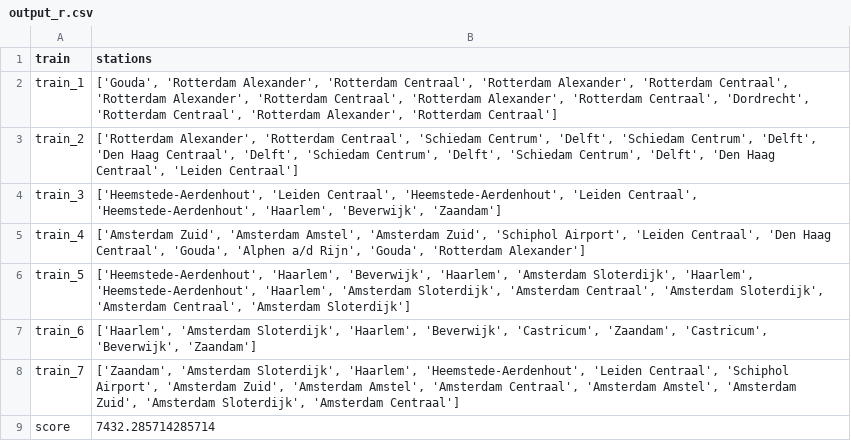
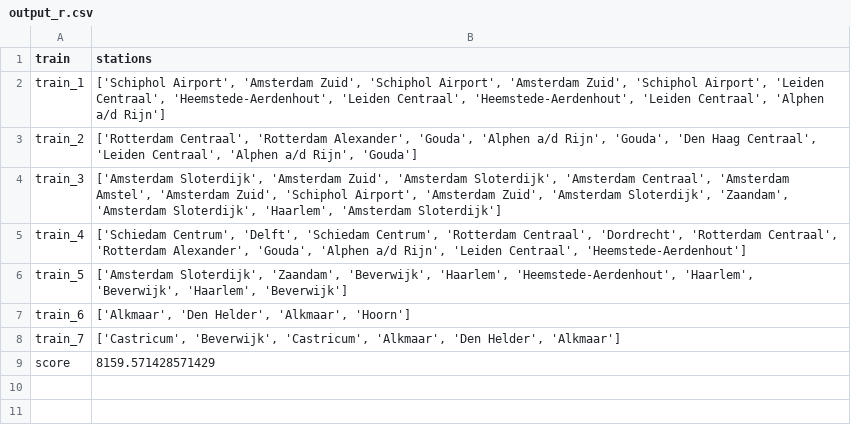
Before and after one commit to elkevdk/Spoorzoekers, a CSV file: output/output_r.csv, drawn as a sheet.

```diff
--- a/output/output_r.csv
+++ b/output/output_r.csv
@@ -1,9 +1,9 @@
 train,stations
-train_1,"['Gouda', 'Rotterdam Alexander', 'Rotterdam Centraal', 'Rotterdam Alexander', 'Rotterdam Centraal', 'Rotterdam Alexander', 'Rotterdam Centraal', 'Rotterdam Alexander', 'Rotterdam Centraal', 'Dordrecht', 'Rotterdam Centraal', 'Rotterdam Alexander', 'Rotterdam Centraal']"
-train_2,"['Rotterdam Alexander', 'Rotterdam Centraal', 'Schiedam Centrum', 'Delft', 'Schiedam Centrum', 'Delft', 'Den Haag Centraal', 'Delft', 'Schiedam Centrum', 'Delft', 'Schiedam Centrum', 'Delft', 'Den Haag Centraal', 'Leiden Centraal']"
-train_3,"['Heemstede-Aerdenhout', 'Leiden Centraal', 'Heemstede-Aerdenhout', 'Leiden Centraal', 'Heemstede-Aerdenhout', 'Haarlem', 'Beverwijk', 'Zaandam']"
-train_4,"['Amsterdam Zuid', 'Amsterdam Amstel', 'Amsterdam Zuid', 'Schiphol Airport', 'Leiden Centraal', 'Den Haag Centraal', 'Gouda', 'Alphen a/d Rijn', 'Gouda', 'Rotterdam Alexander']"
-train_5,"['Heemstede-Aerdenhout', 'Haarlem', 'Beverwijk', 'Haarlem', 'Amsterdam Sloterdijk', 'Haarlem', 'Heemstede-Aerdenhout', 'Haarlem', 'Amsterdam Sloterdijk', 'Amsterdam Centraal', 'Amsterdam Sloterdijk', 'Amsterdam Centraal', 'Amsterdam Sloterdijk']"
-train_6,"['Haarlem', 'Amsterdam Sloterdijk', 'Haarlem', 'Beverwijk', 'Castricum', 'Zaandam', 'Castricum', 'Beverwijk', 'Zaandam']"
-train_7,"['Zaandam', 'Amsterdam Sloterdijk', 'Haarlem', 'Heemstede-Aerdenhout', 'Leiden Centraal', 'Schiphol Airport', 'Amsterdam Zuid', 'Amsterdam Amstel', 'Amsterdam Centraal', 'Amsterdam Amstel', 'Amsterdam Zuid', 'Amsterdam Sloterdijk', 'Amsterdam Centraal']"
-score,7432.285714285714
+train_1,"['Schiphol Airport', 'Amsterdam Zuid', 'Schiphol Airport', 'Amsterdam Zuid', 'Schiphol Airport', 'Leiden Centraal', 'Heemstede-Aerdenhout', 'Leiden Centraal', 'Heemstede-Aerdenhout', 'Leiden Centraal', 'Alphen a/d Rijn']"
+train_2,"['Rotterdam Centraal', 'Rotterdam Alexander', 'Gouda', 'Alphen a/d Rijn', 'Gouda', 'Den Haag Centraal', 'Leiden Centraal', 'Alphen a/d Rijn', 'Gouda']"
+train_3,"['Amsterdam Sloterdijk', 'Amsterdam Zuid', 'Amsterdam Sloterdijk', 'Amsterdam Centraal', 'Amsterdam Amstel', 'Amsterdam Zuid', 'Schiphol Airport', 'Amsterdam Zuid', 'Amsterdam Sloterdijk', 'Zaandam', 'Amsterdam Sloterdijk', 'Haarlem', 'Amsterdam Sloterdijk']"
+train_4,"['Schiedam Centrum', 'Delft', 'Schiedam Centrum', 'Rotterdam Centraal', 'Dordrecht', 'Rotterdam Centraal', 'Rotterdam Alexander', 'Gouda', 'Alphen a/d Rijn', 'Leiden Centraal', 'Heemstede-Aerdenhout']"
+train_5,"['Amsterdam Sloterdijk', 'Zaandam', 'Beverwijk', 'Haarlem', 'Heemstede-Aerdenhout', 'Haarlem', 'Beverwijk', 'Haarlem', 'Beverwijk']"
+train_6,"['Alkmaar', 'Den Helder', 'Alkmaar', 'Hoorn']"
+train_7,"['Castricum', 'Beverwijk', 'Castricum', 'Alkmaar', 'Den Helder', 'Alkmaar']"
+score,8159.571428571429
```
Also changed, not shown: output/output_nr.csv, 4 other files.
